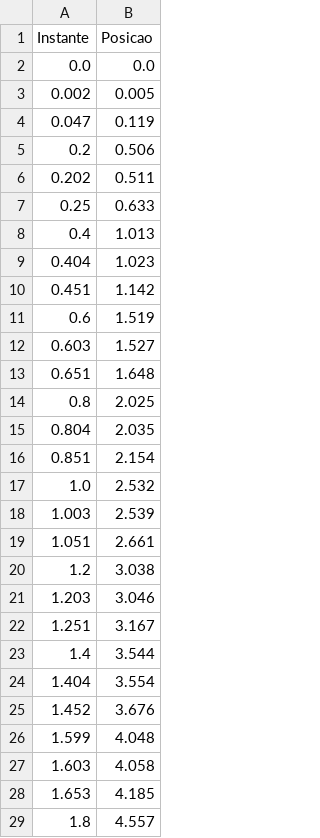
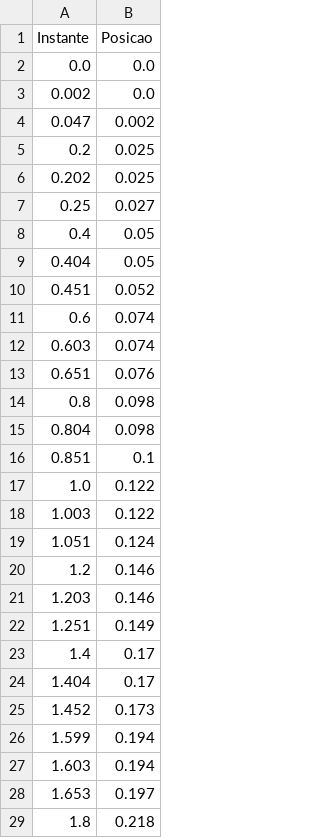
Before and after one commit to ricardomorita42/mac0322, a CSV file: ep1/projecaoMu2.csv, drawn as a sheet; only a part is shown; the diff covers the shown part only.

```diff
--- a/ep1/projecaoMu2.csv
+++ b/ep1/projecaoMu2.csv
@@ -2,28 +2,28 @@ Instante,Posicao
 0.0,0.0
-0.002,0.005
-0.047,0.119
-0.2,0.506
-0.202,0.511
-0.25,0.633
-0.4,1.013
-0.404,1.023
-0.451,1.142
-0.6,1.519
-0.603,1.527
-0.651,1.648
-0.8,2.025
-0.804,2.035
-0.851,2.154
-1.0,2.532
-1.003,2.539
-1.051,2.661
-1.2,3.038
-1.203,3.046
-1.251,3.167
-1.4,3.544
-1.404,3.554
-1.452,3.676
-1.599,4.048
-1.603,4.058
-1.653,4.185
-1.8,4.557
+0.002,0.0
+0.047,0.002
+0.2,0.025
+0.202,0.025
+0.25,0.027
+0.4,0.05
+0.404,0.05
+0.451,0.052
+0.6,0.074
+0.603,0.074
+0.651,0.076
+0.8,0.098
+0.804,0.098
+0.851,0.1
+1.0,0.122
+1.003,0.122
+1.051,0.124
+1.2,0.146
+1.203,0.146
+1.251,0.149
+1.4,0.17
+1.404,0.17
+1.452,0.173
+1.599,0.194
+1.603,0.194
+1.653,0.197
+1.8,0.218
```
Also changed, not shown: 131 edited cells elsewhere in this file, 4 other files.
